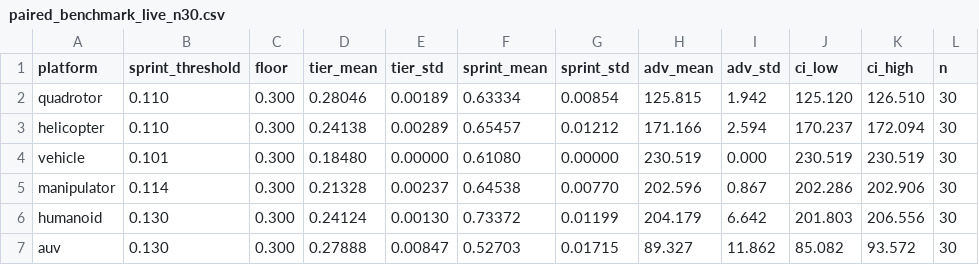
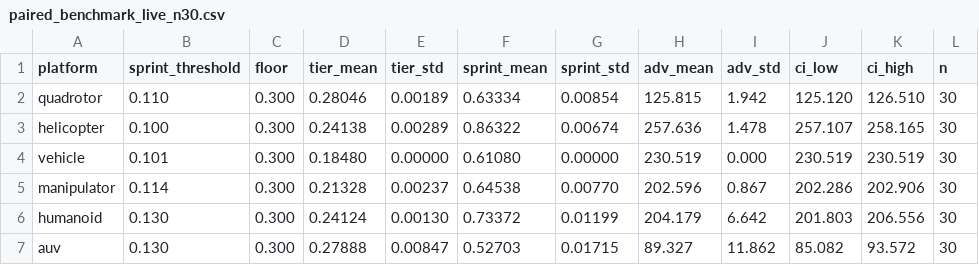
Before and after one commit to Luminous-Dynamics/symthaea, a CSV file: symtropy/papers/phi-gated-safety/data/paired_benchmark_live_n30.csv, drawn as a sheet.

```diff
--- a/symtropy/papers/phi-gated-safety/data/paired_benchmark_live_n30.csv
+++ b/symtropy/papers/phi-gated-safety/data/paired_benchmark_live_n30.csv
@@ -2,3 +2,3 @@ platform,sprint_threshold,floor,tier_mean,tier_std,sprint_mean,sprint_std,adv_me
 quadrotor,0.110,0.300,0.28046,0.00189,0.63334,0.00854,125.815,1.942,125.120,126.510,30
-helicopter,0.110,0.300,0.24138,0.00289,0.65457,0.01212,171.166,2.594,170.237,172.094,30
+helicopter,0.100,0.300,0.24138,0.00289,0.86322,0.00674,257.636,1.478,257.107,258.165,30
 vehicle,0.101,0.300,0.18480,0.00000,0.61080,0.00000,230.519,0.000,230.519,230.519,30
```
Also changed, not shown: 4 other files.
